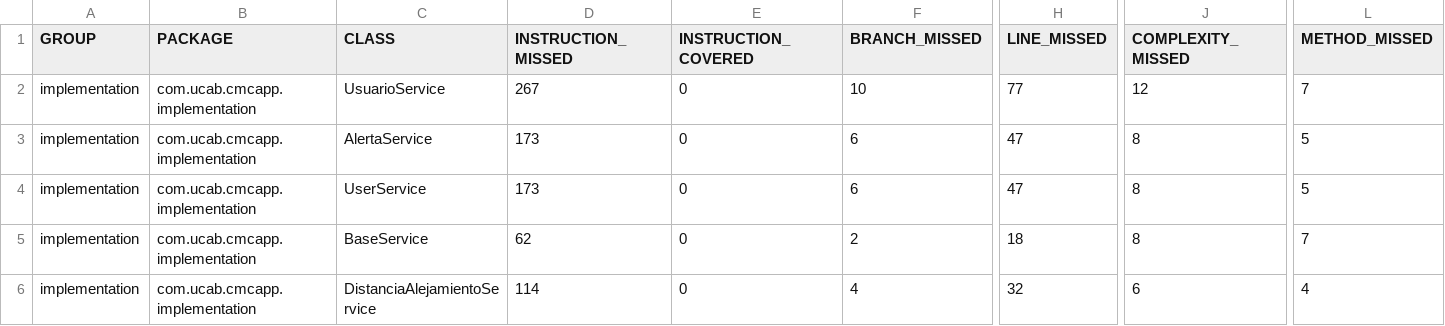
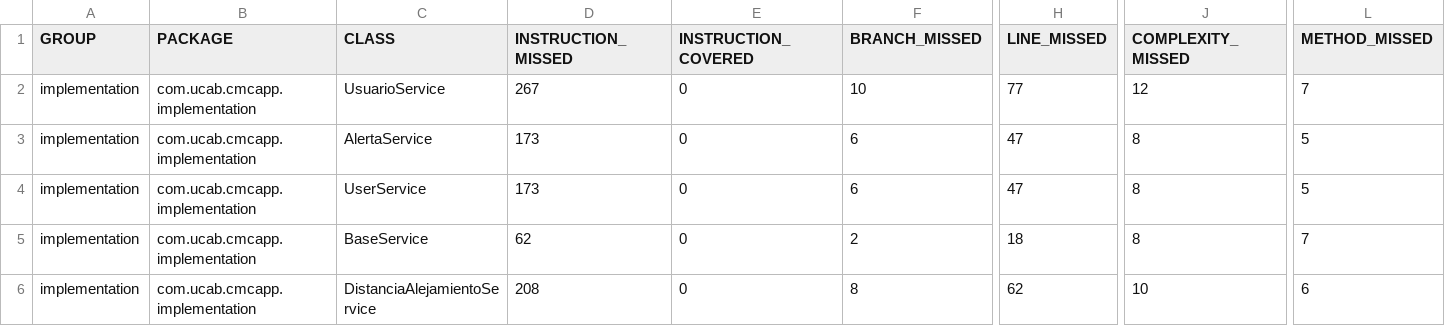
Before and after one commit to nfmaya/AttackerVictim-I, a CSV file: ORMExample/src/services/implementation/target/site/jacoco/jacoco.csv, drawn as a sheet; only a part is shown, gaps mark what is left out; the diff names each change by its address in the sheet, - before the commit and + after, or states it on an @@ line.

```diff
--- a/ORMExample/src/services/implementation/target/site/jacoco/jacoco.csv
+++ b/ORMExample/src/services/implementation/target/site/jacoco/jacoco.csv
-D6 (INSTRUCTION_MISSED): 114
+D6 (INSTRUCTION_MISSED): 208
-F6 (BRANCH_MISSED): 4
+F6 (BRANCH_MISSED): 8
-H6 (LINE_MISSED): 32
+H6 (LINE_MISSED): 62
-J6 (COMPLEXITY_MISSED): 6
+J6 (COMPLEXITY_MISSED): 10
-L6 (METHOD_MISSED): 4
+L6 (METHOD_MISSED): 6
```
Also changed, not shown: 56 other files.
